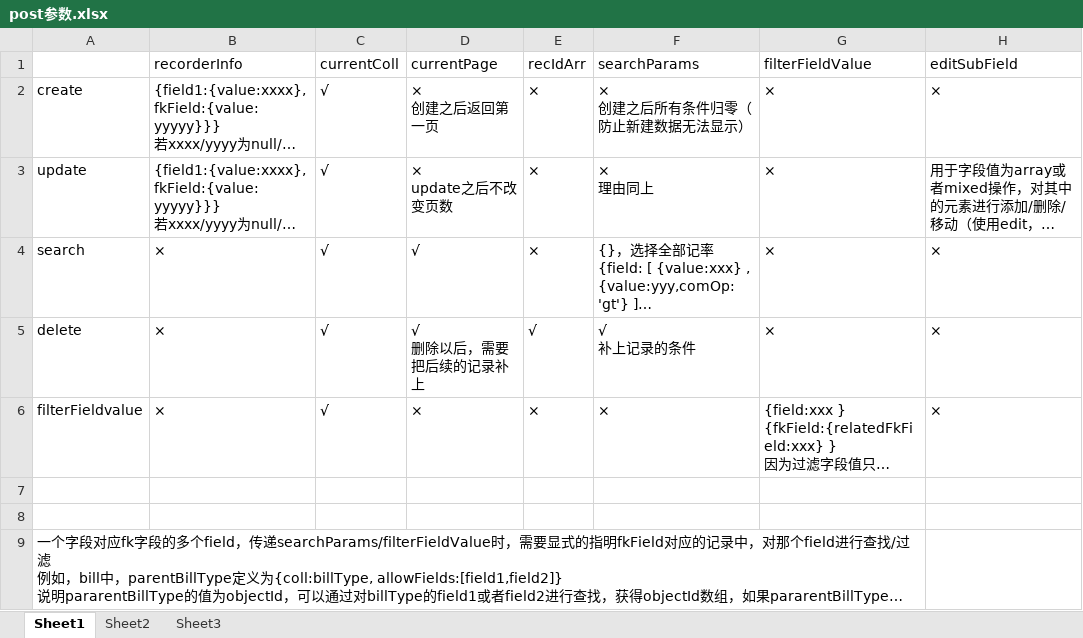
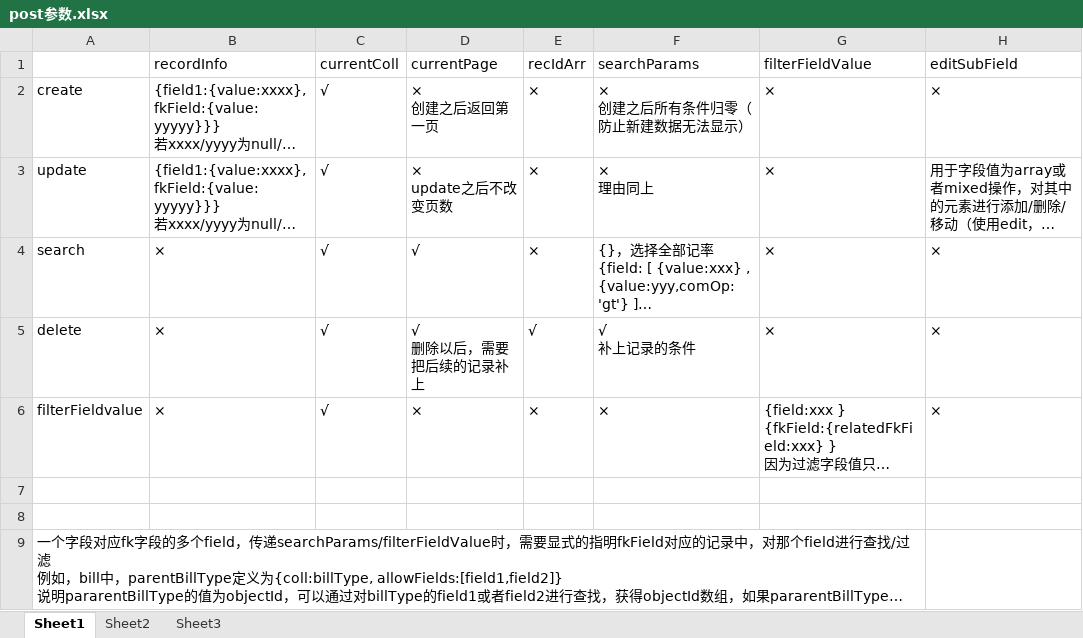
Before and after one commit to zwzw911/ss_vue_express, an Excel workbook: express/doc/POST参数/post参数.xlsx, sheet Sheet1, drawn as a sheet; only a part is shown; long unchanged cells end in …; values as stored, in another font and other column widths than the file's, no borders; the diff names each change by its address in the sheet, - before the commit and + after, or states it on an @@ line.

```diff
--- a/express/doc/POST参数/post参数.xlsx (sheet Sheet1)
+++ b/express/doc/POST参数/post参数.xlsx (sheet Sheet1)
-B1: recorderInfo
+B1: recordInfo
```
Also changed, not shown: express/doc/错误代码/错误代码范围.xlsx, 30 other files.
